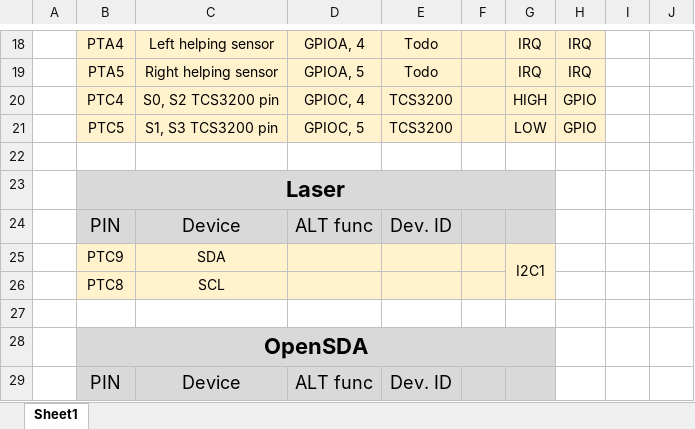
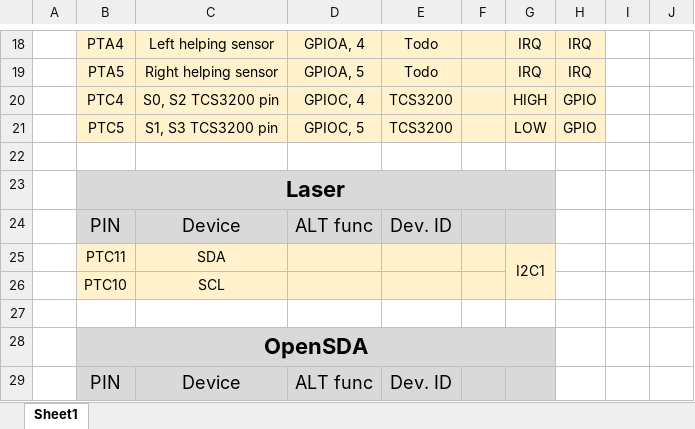
Before and after one commit to Filda99/Bachelor_thesis, an Excel workbook: doc/pinout.xlsx, sheet Sheet1, drawn as a sheet; only a part is shown, gaps mark what is left out; values as stored, in another font and other column widths than the file's, no borders; charts and pictures not drawn; the diff names each change by its address in the sheet, - before the commit and + after, or states it on an @@ line.

```diff
--- a/doc/pinout.xlsx (sheet Sheet1)
+++ b/doc/pinout.xlsx (sheet Sheet1)
-B25: PTC9
+B25: PTC11
-B26: PTC8
+B26: PTC10
```
Also changed, not shown: 6 other files.
